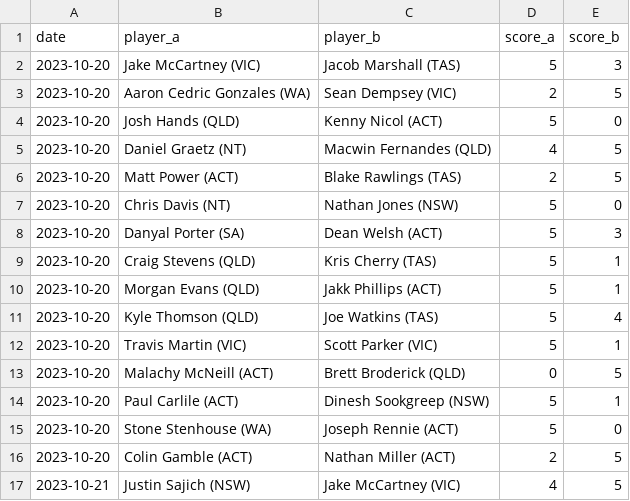
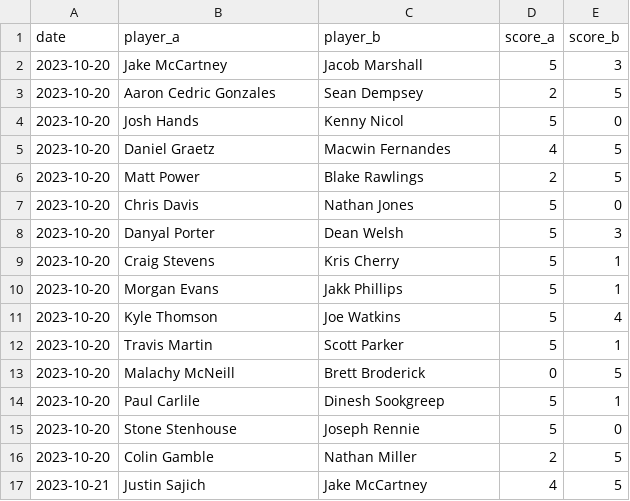
Before and after one commit to martinjandrews/rating-system, a CSV file: results/aebf_singles_2023.csv, drawn as a sheet; only a part is shown; the diff covers the shown part only.

```diff
--- a/results/aebf_singles_2023.csv
+++ b/results/aebf_singles_2023.csv
@@ -1,17 +1,17 @@
 date,player_a,player_b,score_a,score_b
-2023-10-20,Jake McCartney (VIC),Jacob Marshall (TAS),5,3
-2023-10-20,Aaron Cedric Gonzales (WA),Sean Dempsey (VIC),2,5
-2023-10-20,Josh Hands (QLD),Kenny Nicol (ACT),5,0
-2023-10-20,Daniel Graetz (NT),Macwin Fernandes (QLD),4,5
-2023-10-20,Matt Power (ACT),Blake Rawlings (TAS),2,5
-2023-10-20,Chris Davis (NT),Nathan Jones (NSW),5,0
-2023-10-20,Danyal Porter (SA),Dean Welsh (ACT),5,3
-2023-10-20,Craig Stevens (QLD),Kris Cherry (TAS),5,1
-2023-10-20,Morgan Evans (QLD),Jakk Phillips (ACT),5,1
-2023-10-20,Kyle Thomson (QLD),Joe Watkins (TAS),5,4
-2023-10-20,Travis Martin (VIC),Scott Parker (VIC),5,1
-2023-10-20,Malachy McNeill (ACT),Brett Broderick (QLD),0,5
-2023-10-20,Paul Carlile (ACT),Dinesh Sookgreep (NSW),5,1
-2023-10-20,Stone Stenhouse (WA),Joseph Rennie (ACT),5,0
-2023-10-20,Colin Gamble (ACT),Nathan Miller (ACT),2,5
-2023-10-21,Justin Sajich (NSW),Jake McCartney (VIC),4,5
+2023-10-20,Jake McCartney,Jacob Marshall,5,3
+2023-10-20,Aaron Cedric Gonzales,Sean Dempsey,2,5
+2023-10-20,Josh Hands,Kenny Nicol,5,0
+2023-10-20,Daniel Graetz,Macwin Fernandes,4,5
+2023-10-20,Matt Power,Blake Rawlings,2,5
+2023-10-20,Chris Davis,Nathan Jones,5,0
+2023-10-20,Danyal Porter,Dean Welsh,5,3
+2023-10-20,Craig Stevens,Kris Cherry,5,1
+2023-10-20,Morgan Evans,Jakk Phillips,5,1
+2023-10-20,Kyle Thomson,Joe Watkins,5,4
+2023-10-20,Travis Martin,Scott Parker,5,1
+2023-10-20,Malachy McNeill,Brett Broderick,0,5
+2023-10-20,Paul Carlile,Dinesh Sookgreep,5,1
+2023-10-20,Stone Stenhouse,Joseph Rennie,5,0
+2023-10-20,Colin Gamble,Nathan Miller,2,5
+2023-10-21,Justin Sajich,Jake McCartney,4,5
```
Also changed, not shown: 124 edited cells elsewhere in this file, results/aebf_plate_2023.csv, results/aebf_plate_2024.csv, 6 other files.
